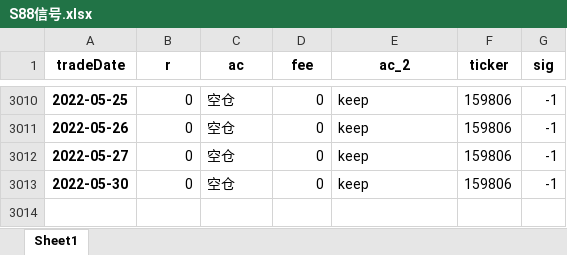
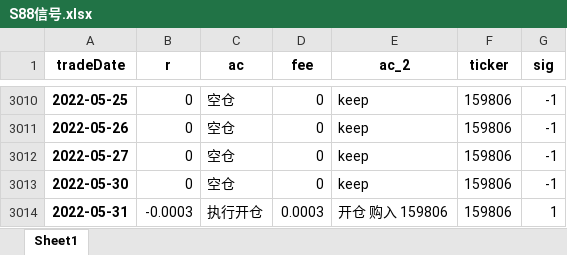
Before and after one commit to quanttrade/product, an Excel workbook: s88_signal/S88信号.xlsx, sheet Sheet1, drawn as a sheet; only a part is shown, gaps mark what is left out; values as stored, in another font and other column widths than the file's, no borders; the diff names each change by its address in the sheet, - before the commit and + after, or states it on an @@ line.

```diff
--- a/s88_signal/S88信号.xlsx (sheet Sheet1)
+++ b/s88_signal/S88信号.xlsx (sheet Sheet1)
+row 3014: 2022-05-31 | -0.0003 | 执行开仓 | 0.0003 | 开仓 购入 159806 | 159806 | 1
```
Also changed, not shown: 26 other files.
